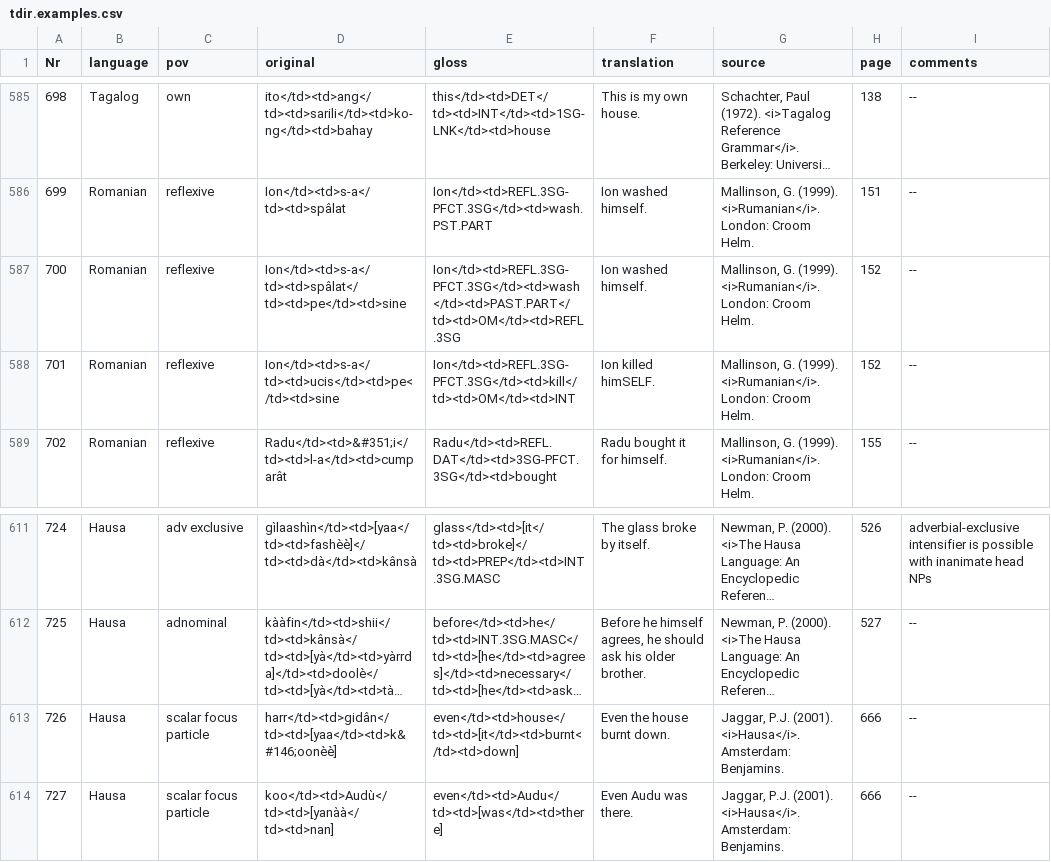
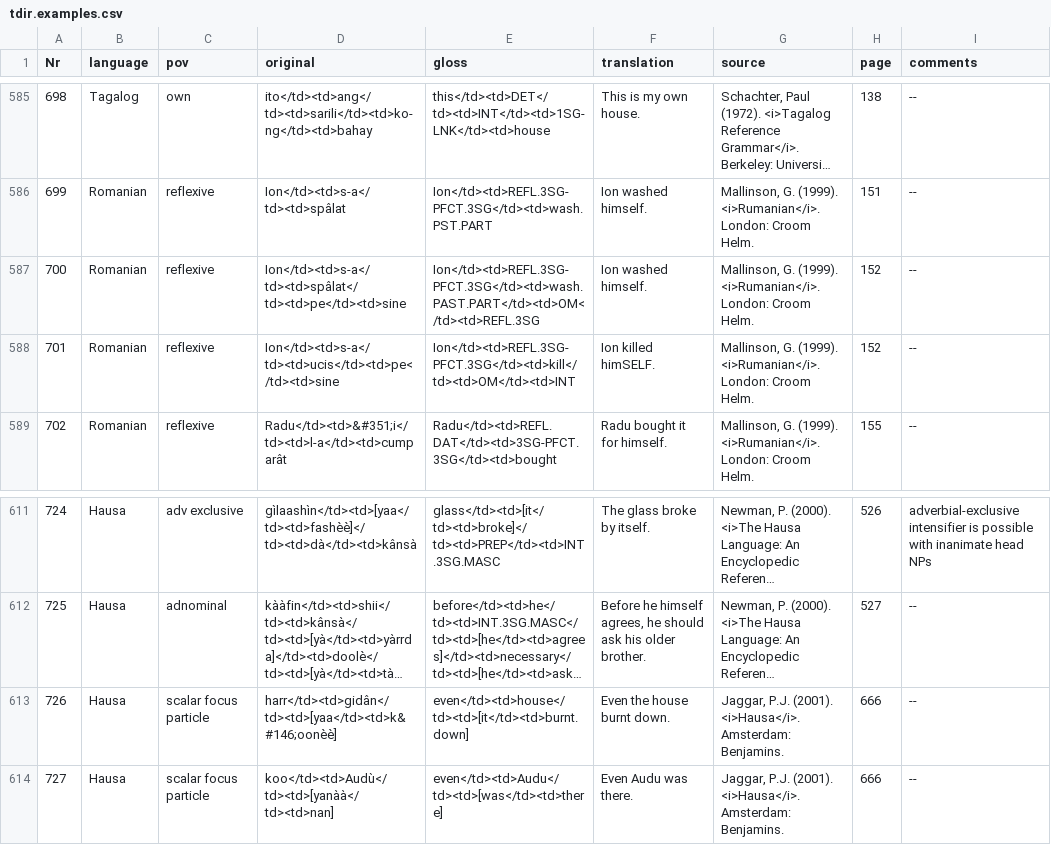
Before and after one commit to cldf-datasets/gasttdir, a CSV file: raw/tdir.examples.csv, drawn as a sheet; only a part is shown, gaps mark what is left out; long unchanged cells end in …; the diff names each change by its address in the sheet, - before the commit and + after, or states it on an @@ line.

Commit message:
Update tdir.examples.csv (#8)
burnt down > burnt.down, wash PAST.PART > wash.PAST.PART

```diff
--- a/raw/tdir.examples.csv
+++ b/raw/tdir.examples.csv
-E587 (gloss): Ion</td><td>REFL.3SG-PFCT.3SG</td><td>wash</td><td>PAST.PART</td><td>OM</td><td>REFL.3SG
+E587 (gloss): Ion</td><td>REFL.3SG-PFCT.3SG</td><td>wash.PAST.PART</td><td>OM</td><td>REFL.3SG
-E613 (gloss): even</td><td>house</td><td>[it</td><td>burnt</td><td>down]
+E613 (gloss): even</td><td>house</td><td>[it</td><td>burnt.down]
```
